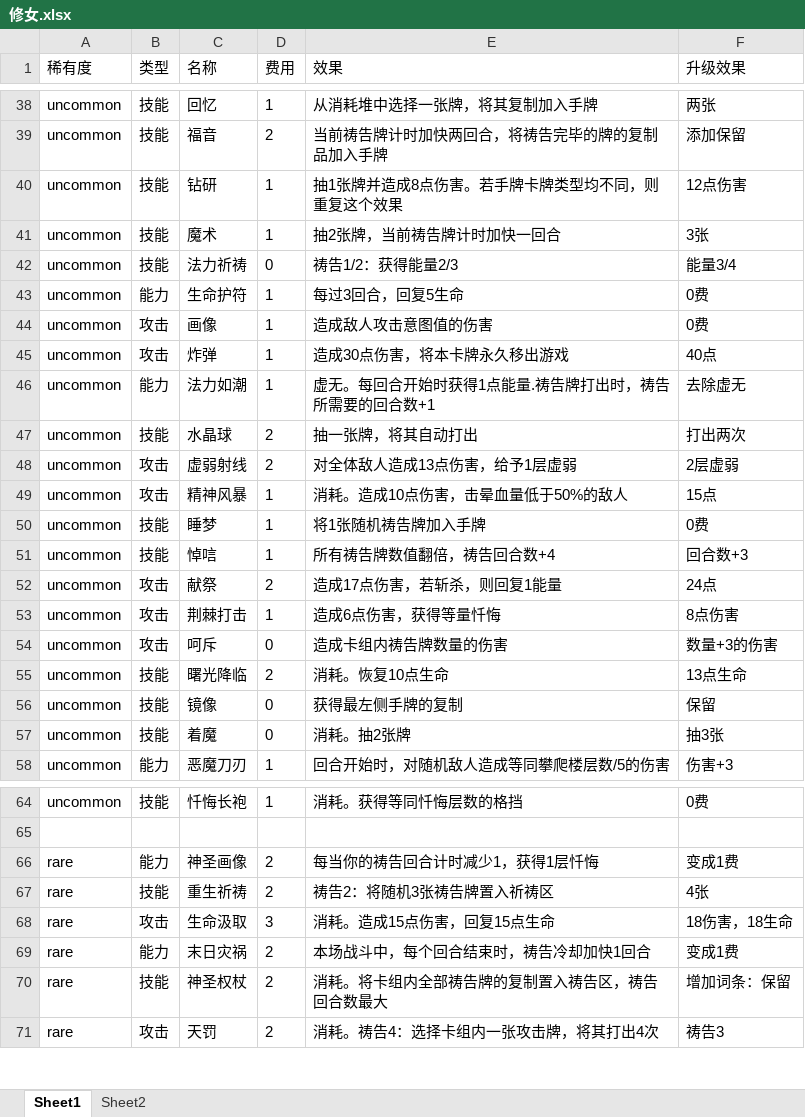
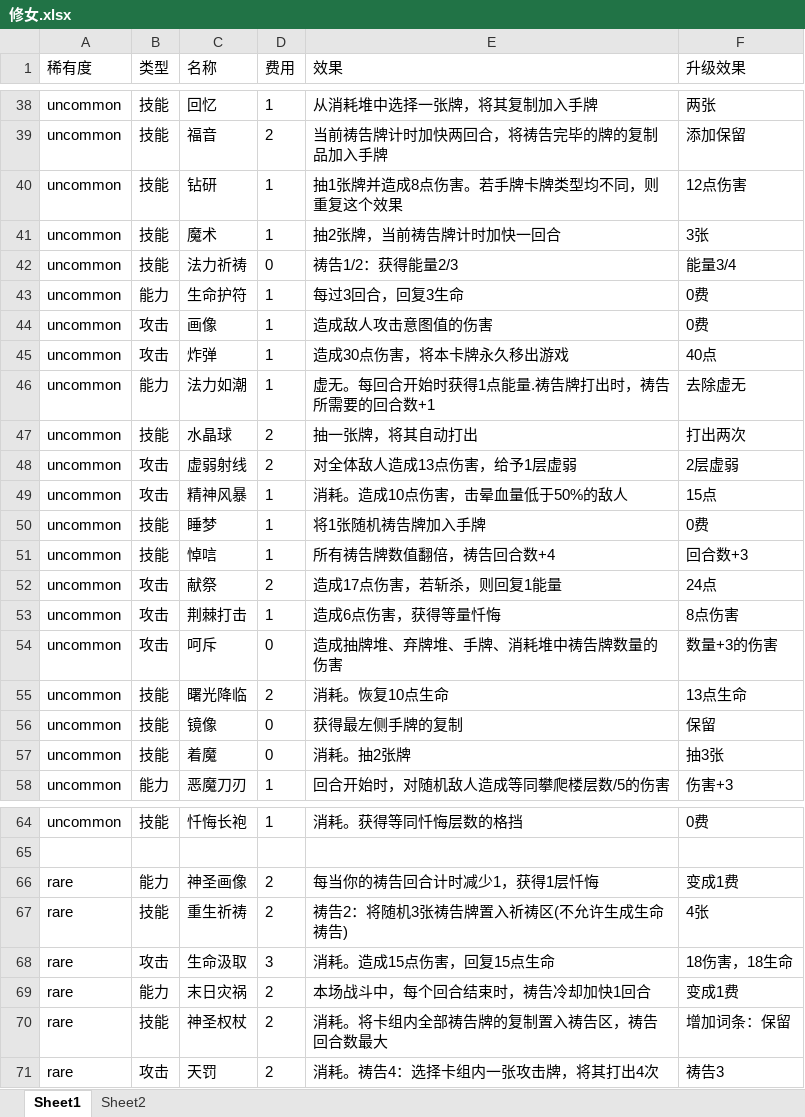
Before and after one commit to Ray8mu34/Nightmoon-On-STS2, an Excel workbook: Design/修女.xlsx, sheet Sheet1, drawn as a sheet; only a part is shown, gaps mark what is left out; values as stored, in another font and other column widths than the file's, no borders; the diff names each change by its address in the sheet, - before the commit and + after, or states it on an @@ line.

```diff
--- a/Design/修女.xlsx (sheet Sheet1)
+++ b/Design/修女.xlsx (sheet Sheet1)
-E43 (效果): 每过3回合，回复5生命
+E43 (效果): 每过3回合，回复3生命
-E54 (效果): 造成卡组内祷告牌数量的伤害
+E54 (效果): 造成抽牌堆、弃牌堆、手牌、消耗堆中祷告牌数量的伤害
-E67 (效果): 祷告2：将随机3张祷告牌置入祈祷区
+E67 (效果): 祷告2：将随机3张祷告牌置入祈祷区(不允许生成生命祷告)
```
Also changed, not shown: 14 other files.
